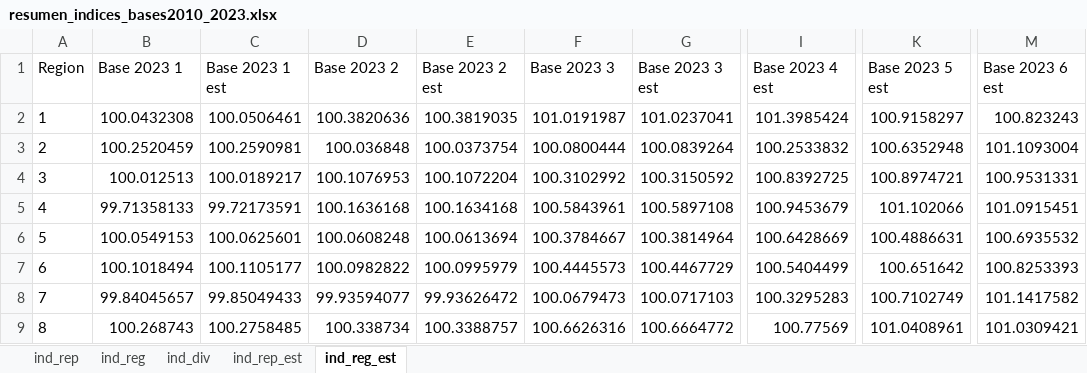
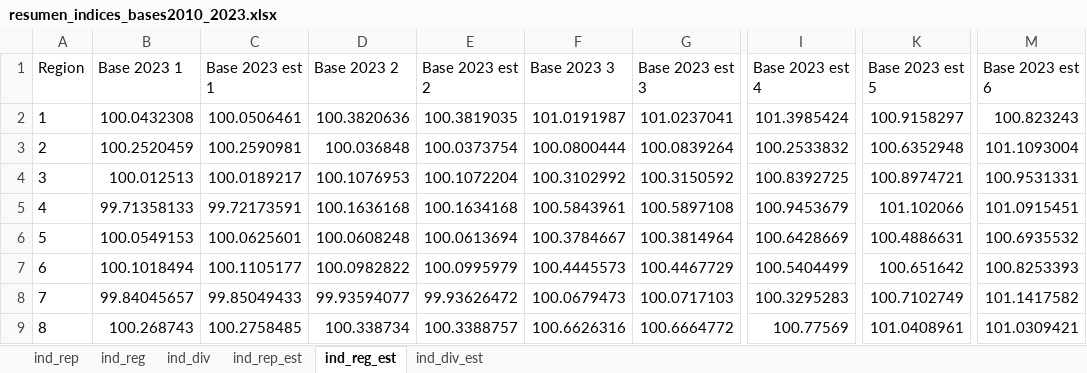
Before and after one commit to ShannonNCM/ComparacionCalculoIPC, an Excel workbook: calculoipcR_base2023/Resumen_Indices_2010_2023/resumen_indices_bases2010_2023.xlsx, sheet ind_reg_est, drawn as a sheet; only a part is shown, gaps mark what is left out; values as stored, in another font and other column widths than the file's, no borders; the diff names each change by its address in the sheet, - before the commit and + after, or states it on an @@ line.

```diff
--- a/calculoipcR_base2023/Resumen_Indices_2010_2023/resumen_indices_bases2010_2023.xlsx (sheet ind_reg_est)
+++ b/calculoipcR_base2023/Resumen_Indices_2010_2023/resumen_indices_bases2010_2023.xlsx (sheet ind_reg_est)
+sheet tab: ind_div_est
-C1: Base 2023 1 est
+C1: Base 2023 est 1
-E1: Base 2023 2 est
+E1: Base 2023 est 2
-G1: Base 2023 3 est
+G1: Base 2023 est 3
-I1: Base 2023 4 est
+I1: Base 2023 est 4
-K1: Base 2023 5 est
+K1: Base 2023 est 5
-M1: Base 2023 6 est
+M1: Base 2023 est 6
```
Also changed, not shown: sheet ind_rep_est, 3 other files.
